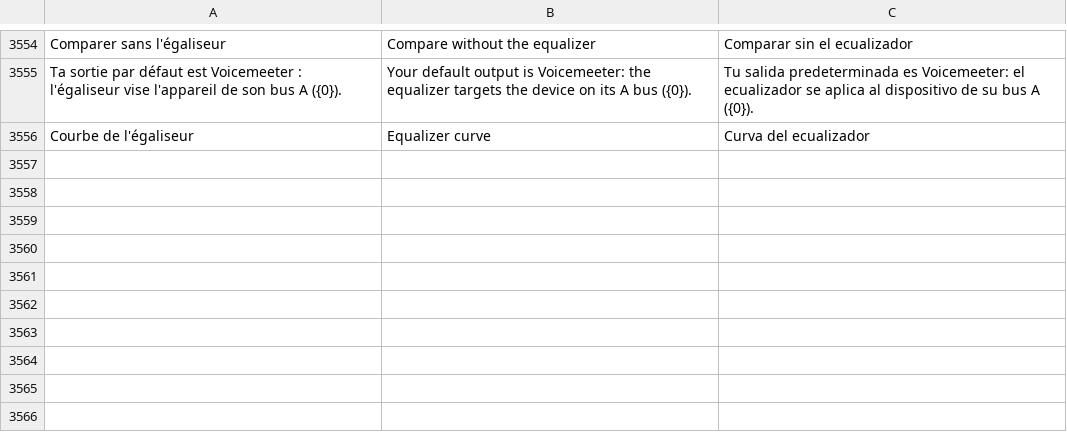
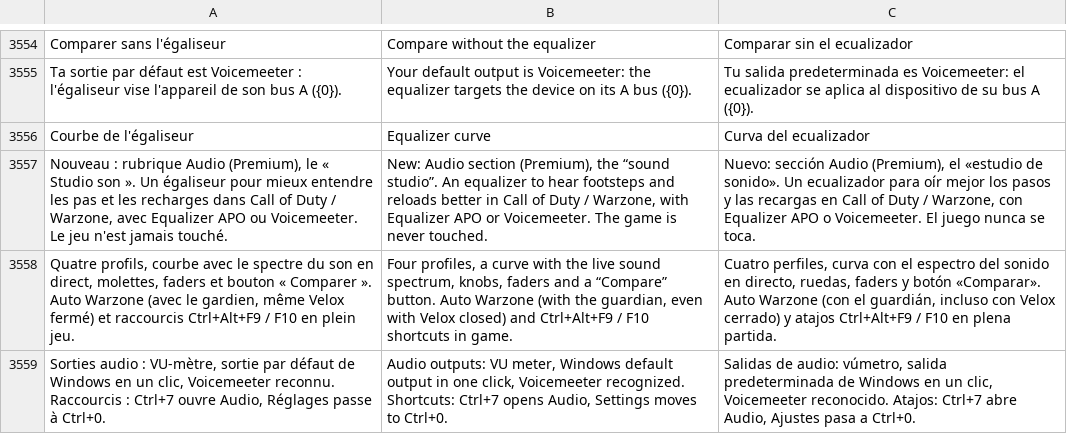
Before and after one commit to damiencoussot-ai/nettoyage-pc, a TSV file: traductions.tsv, drawn as a sheet; only a part is shown, gaps mark what is left out.

```diff
--- a/traductions.tsv
+++ b/traductions.tsv
@@ -3556 +3556,4 @@ Ta sortie par défaut est Voicemeeter : l'égaliseur vise l'appareil de son bus
 Courbe de l'égaliseur	Equalizer curve	Curva del ecualizador
+Nouveau : rubrique Audio (Premium), le « Studio son ». Un égaliseur pour mieux entendre les pas et les recharges dans Call of Duty / Warzone, avec Equalizer APO ou Voicemeeter. Le jeu n'est jamais touché.	New: Audio section (Premium), the “sound studio”. An equalizer to hear footsteps and reloads better in Call of Duty / Warzone, with Equalizer APO or Voicemeeter. The game is never touched.	Nuevo: sección Audio (Premium), el «estudio de sonido». Un ecualizador para oír mejor los pasos y las recargas en Call of Duty / Warzone, con Equalizer APO o Voicemeeter. El juego nunca se toca.
+Quatre profils, courbe avec le spectre du son en direct, molettes, faders et bouton « Comparer ». Auto Warzone (avec le gardien, même Velox fermé) et raccourcis Ctrl+Alt+F9 / F10 en plein jeu.	Four profiles, a curve with the live sound spectrum, knobs, faders and a “Compare” button. Auto Warzone (with the guardian, even with Velox closed) and Ctrl+Alt+F9 / F10 shortcuts in game.	Cuatro perfiles, curva con el espectro del sonido en directo, ruedas, faders y botón «Comparar». Auto Warzone (con el guardián, incluso con Velox cerrado) y atajos Ctrl+Alt+F9 / F10 en plena partida.
+Sorties audio : VU-mètre, sortie par défaut de Windows en un clic, Voicemeeter reconnu. Raccourcis : Ctrl+7 ouvre Audio, Réglages passe à Ctrl+0.	Audio outputs: VU meter, Windows default output in one click, Voicemeeter recognized. Shortcuts: Ctrl+7 opens Audio, Settings moves to Ctrl+0.	Salidas de audio: vúmetro, salida predeterminada de Windows en un clic, Voicemeeter reconocido. Atajos: Ctrl+7 abre Audio, Ajustes pasa a Ctrl+0.
```
Also changed, not shown: 7 other files.
